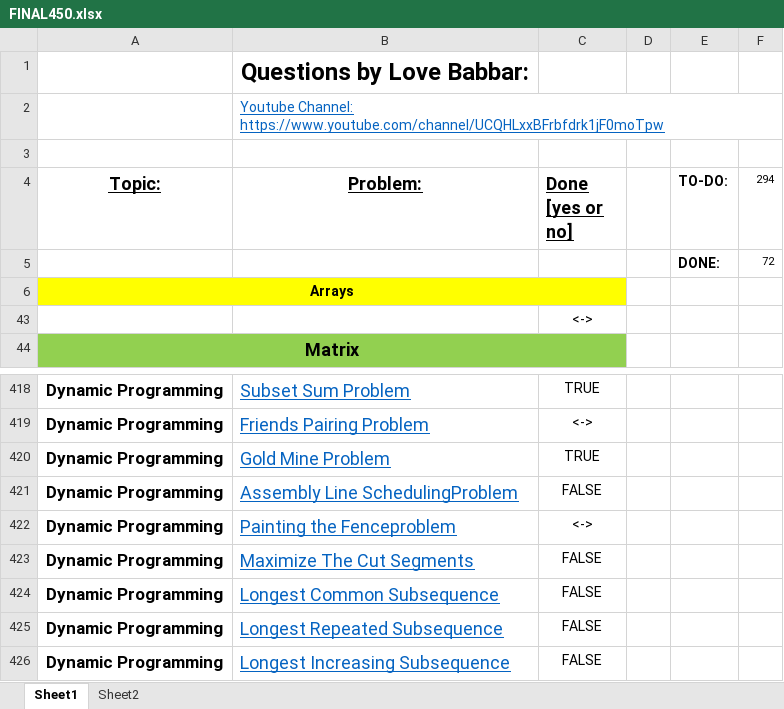
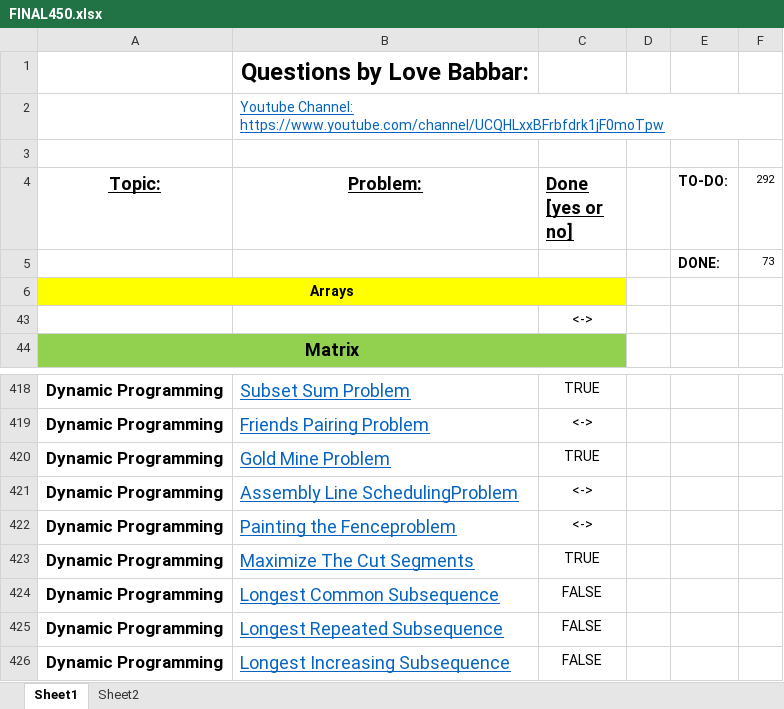
Before and after one commit to jsai2001/DSA-with-Python, an Excel workbook: FINAL450.xlsx, sheet Sheet1, drawn as a sheet; only a part is shown, gaps mark what is left out; values as stored, in another font and other column widths than the file's, no borders; the diff names each change by its address in the sheet, - before the commit and + after, or states it on an @@ line.

```diff
--- a/FINAL450.xlsx (sheet Sheet1)
+++ b/FINAL450.xlsx (sheet Sheet1)
-F4: 294
+F4: 292
-F5 (292): 72
+F5 (292): 73
-C421 (Done [yes or no]): FALSE
+C421 (Done [yes or no]): <->
-C423 (Done [yes or no]): FALSE
+C423 (Done [yes or no]): TRUE
```
Also changed, not shown: 1 other file.
